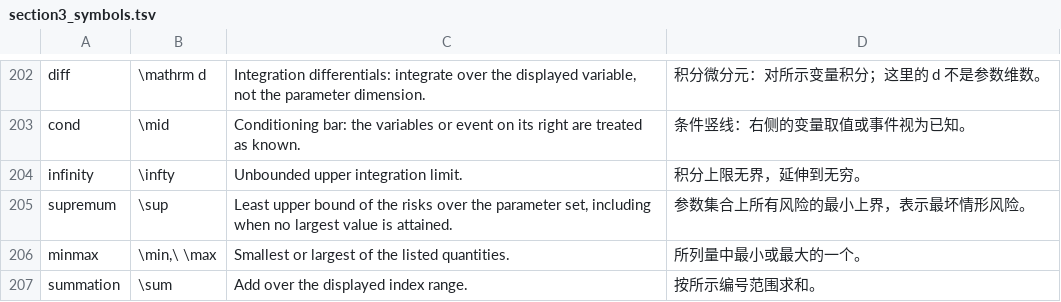
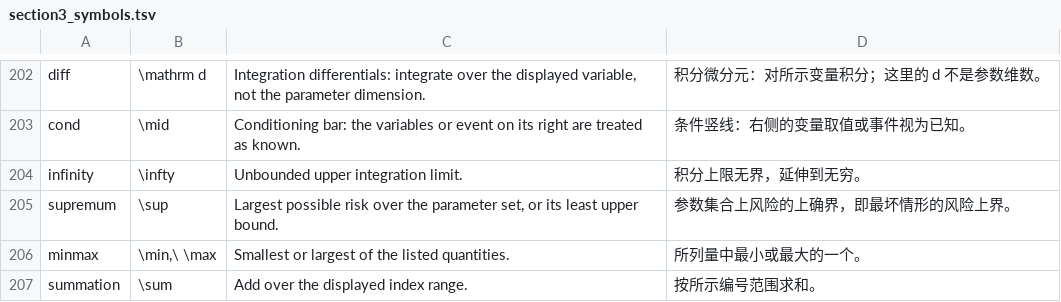
Before and after one commit to PNmiracle/ece723-distributed-estimation, a TSV file: tools/gist/section3_symbols.tsv, drawn as a sheet; only a part is shown, gaps mark what is left out; the diff covers the shown part only.

```diff
--- a/tools/gist/section3_symbols.tsv
+++ b/tools/gist/section3_symbols.tsv
@@ -204,3 +204,3 @@ cond	\mid	Conditioning bar: the variables or event on its right are treated as k
 infinity	\infty	Unbounded upper integration limit.	积分上限无界，延伸到无穷。
-supremum	\sup	Least upper bound of the risks over the parameter set, including when no largest value is attained.	参数集合上所有风险的最小上界，表示最坏情形风险。
+supremum	\sup	Largest possible risk over the parameter set, or its least upper bound.	参数集合上风险的上确界，即最坏情形的风险上界。
 minmax	\min,\ \max	Smallest or largest of the listed quantities.	所列量中最小或最大的一个。
```
Also changed, not shown: 16 removed rows and 6 edited cells elsewhere in this file, tools/gist/section3_symbol_map.tsv, 10 other files.
